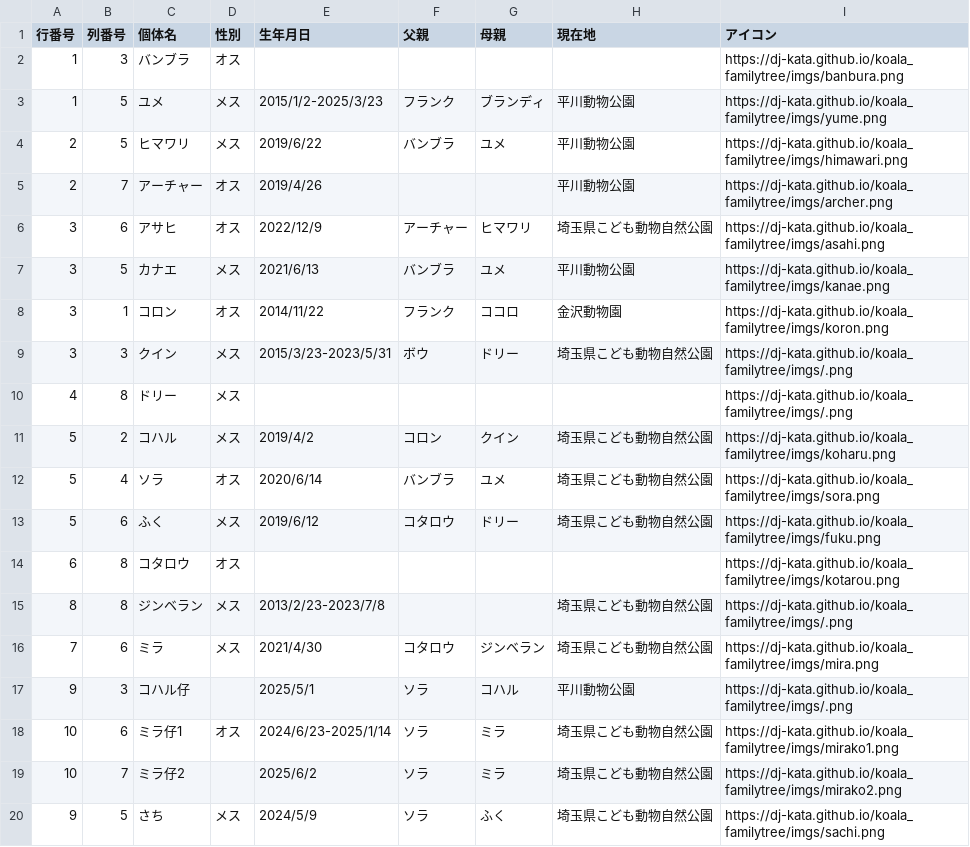
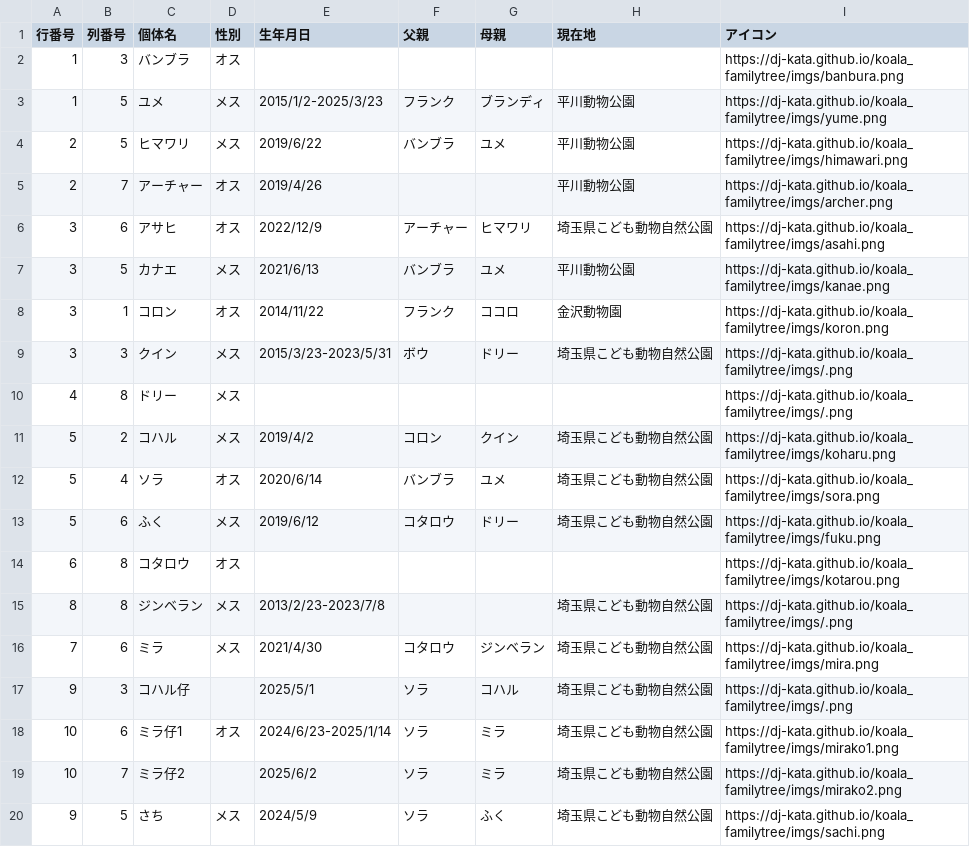
Before and after one commit to dj-kata/koala_familytree, a CSV file: csvs/sachi.csv, drawn as a sheet.

Commit message:
コハル仔の所属園修正

```diff
--- a/csvs/sachi.csv
+++ b/csvs/sachi.csv
@@ -16,3 +16,3 @@
 7,6,ミラ,メス,2021/4/30,コタロウ,ジンベラン,埼玉県こども動物自然公園,https://dj-kata.github.io/koala_familytree/imgs/mira.png
-9,3,コハル仔,,2025/5/1,ソラ,コハル,平川動物公園,https://dj-kata.github.io/koala_familytree/imgs/.png
+9,3,コハル仔,,2025/5/1,ソラ,コハル,埼玉県こども動物自然公園,https://dj-kata.github.io/koala_familytree/imgs/.png
 10,6,ミラ仔1,オス,2024/6/23-2025/1/14,ソラ,ミラ,埼玉県こども動物自然公園,https://dj-kata.github.io/koala_familytree/imgs/mirako1.png
```
